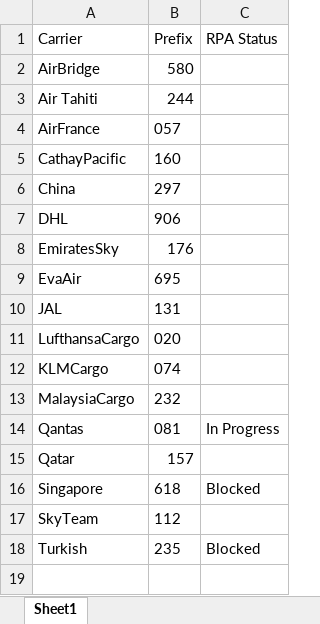
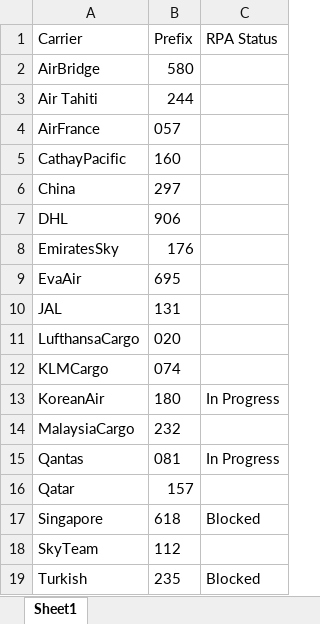
Before and after one commit to pvanausdeln/AirCarrierRPA, an Excel workbook: CarrierPrefixes.xlsx, sheet Sheet1, drawn as a sheet; values as stored, in another font and other column widths than the file's, no borders; the diff names each change by its address in the sheet, - before the commit and + after, or states it on an @@ line.

Commit message:
Korean Air base; site unreliable

```diff
--- a/CarrierPrefixes.xlsx (sheet Sheet1)
+++ b/CarrierPrefixes.xlsx (sheet Sheet1)
+row 13: KoreanAir | 180 | In Progress
```
Also changed, not shown: 4 other files.
